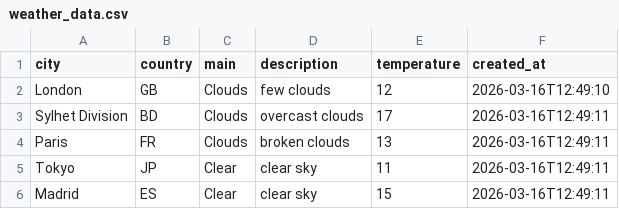
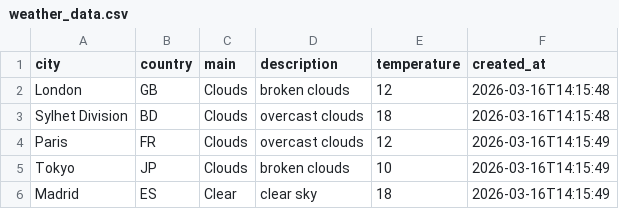
Before and after one commit to amzzz930/weather-api-integration, a CSV file: weather_data.csv, drawn as a sheet.

```diff
--- a/weather_data.csv
+++ b/weather_data.csv
@@ -1,6 +1,6 @@
 city,country,main,description,temperature,created_at
-London,GB,Clouds,few clouds,12,2026-03-16T12:49:10
-Sylhet Division,BD,Clouds,overcast clouds,17,2026-03-16T12:49:11
-Paris,FR,Clouds,broken clouds,13,2026-03-16T12:49:11
-Tokyo,JP,Clear,clear sky,11,2026-03-16T12:49:11
-Madrid,ES,Clear,clear sky,15,2026-03-16T12:49:11
+London,GB,Clouds,broken clouds,12,2026-03-16T14:15:48
+Sylhet Division,BD,Clouds,overcast clouds,18,2026-03-16T14:15:48
+Paris,FR,Clouds,overcast clouds,12,2026-03-16T14:15:49
+Tokyo,JP,Clouds,broken clouds,10,2026-03-16T14:15:49
+Madrid,ES,Clear,clear sky,18,2026-03-16T14:15:49
```
